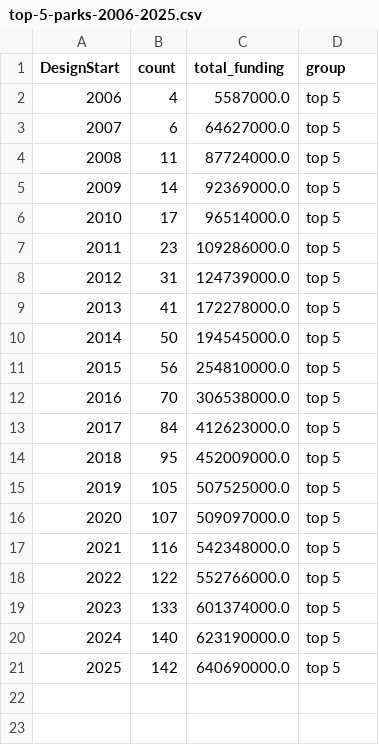
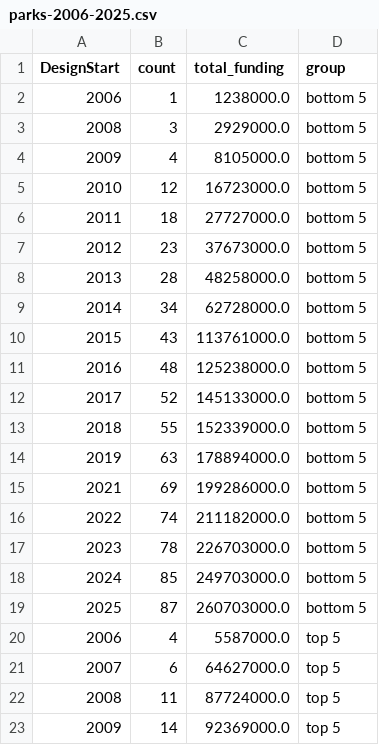
Before and after one commit to Jguan10/Public-Facilities-and-District-Income, a CSV file: cleaned_data/parks-2006-2025.csv (was cleaned_data/top-5-parks-2006-2025.csv), drawn as a sheet; only a part is shown; the shorter side is filled out with more unchanged rows.

```diff
--- a/cleaned_data/top-5-parks-2006-2025.csv
+++ b/cleaned_data/parks-2006-2025.csv
@@ -1,2 +1,20 @@
 DesignStart,count,total_funding,group
+2006,1,1238000.0,bottom 5
+2008,3,2929000.0,bottom 5
+2009,4,8105000.0,bottom 5
+2010,12,16723000.0,bottom 5
+2011,18,27727000.0,bottom 5
+2012,23,37673000.0,bottom 5
+2013,28,48258000.0,bottom 5
+2014,34,62728000.0,bottom 5
+2015,43,113761000.0,bottom 5
+2016,48,125238000.0,bottom 5
+2017,52,145133000.0,bottom 5
+2018,55,152339000.0,bottom 5
+2019,63,178894000.0,bottom 5
+2021,69,199286000.0,bottom 5
+2022,74,211182000.0,bottom 5
+2023,78,226703000.0,bottom 5
+2024,85,249703000.0,bottom 5
+2025,87,260703000.0,bottom 5
 2006,4,5587000.0,top 5
```
Also changed, not shown: 1 other file.
